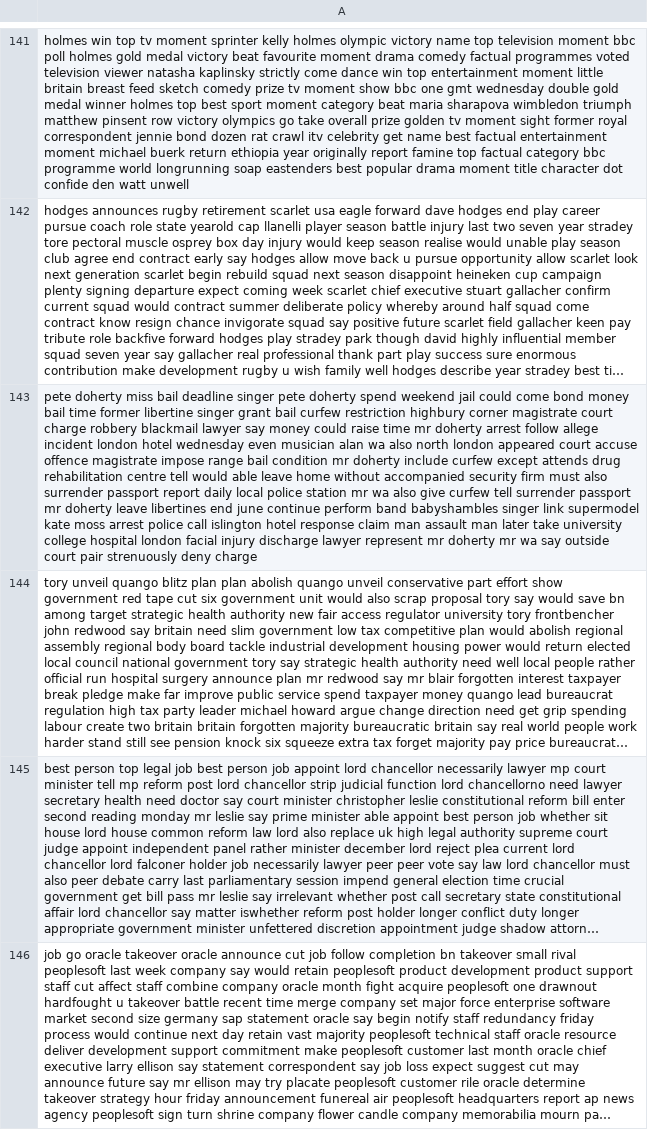
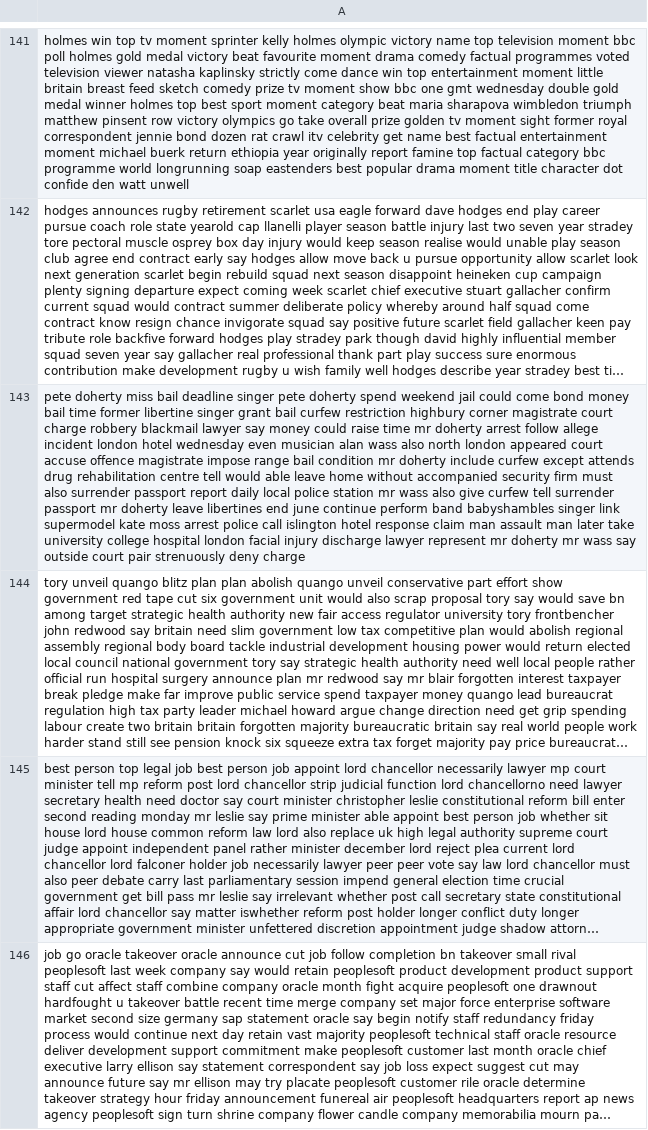
Before and after one commit to jp1779/Capstone_Project, a CSV file: test_data_preprocessed.csv, drawn as a sheet; only a part is shown, gaps mark what is left out; long unchanged cells end in …; the diff covers the shown part only; the diff names each change by its address in the sheet, - before the commit and + after, or states it on an @@ line.

```diff
--- a/test_data_preprocessed.csv
+++ b/test_data_preprocessed.csv
-A143: …musician alan wa also north london appeared court accuse offence magistrate impose range bail condition mr doherty include curfew except attends drug rehabilitation centre tell would able leave home without accompanied security firm must also surrender passport report daily local police station mr wa also give curfew tell surrender passport mr doherty leave libertines end june continue perform band babyshambles singer link supermodel kate moss arrest police call islington hotel response claim man assault man later take university college hospital london facial injury discharge lawyer represent mr doherty mr wa say outside…
+A143: …musician alan wass also north london appeared court accuse offence magistrate impose range bail condition mr doherty include curfew except attends drug rehabilitation centre tell would able leave home without accompanied security firm must also surrender passport report daily local police station mr wass also give curfew tell surrender passport mr doherty leave libertines end june continue perform band babyshambles singer link supermodel kate moss arrest police call islington hotel response claim man assault man later take university college hospital london facial injury discharge lawyer represent mr doherty mr wass say outside…
```
Also changed, not shown: 12 edited cells elsewhere in this file, 2 other files.
